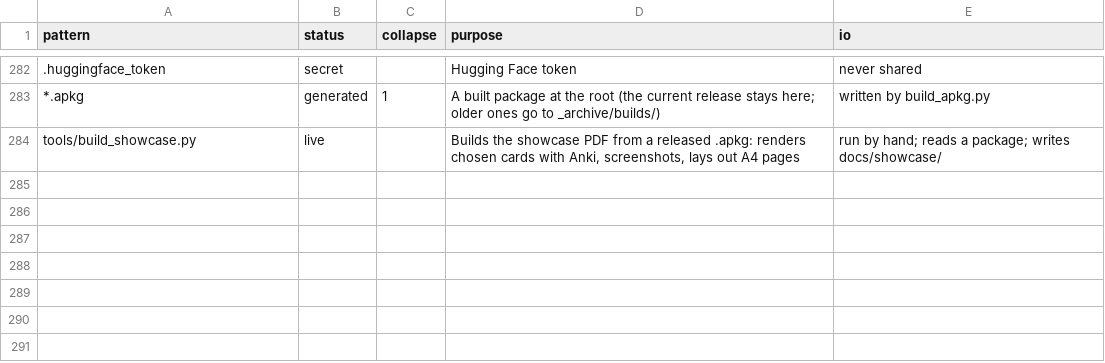
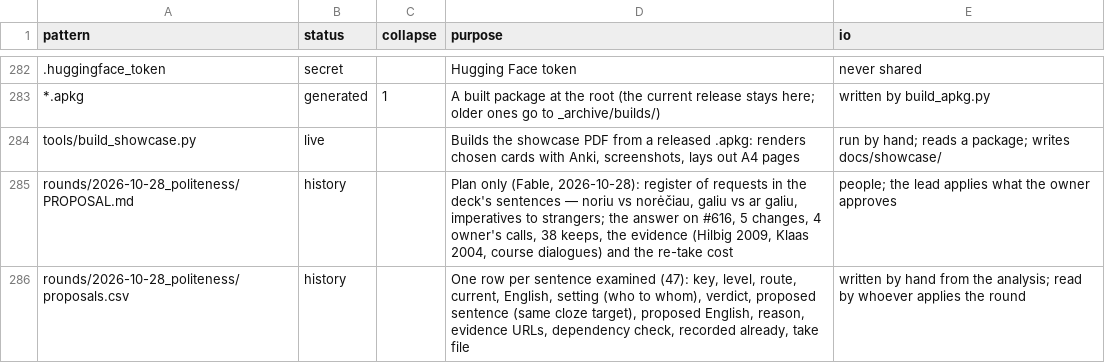
Before and after one commit to dainius-sileika/Lithuanian_Flashcards, a CSV file: tools/index_descriptions.csv, drawn as a sheet; only a part is shown, gaps mark what is left out; the diff names each change by its address in the sheet, - before the commit and + after, or states it on an @@ line.

```diff
--- a/tools/index_descriptions.csv
+++ b/tools/index_descriptions.csv
+row 285: rounds/2026-10-28_politeness/PROPOSAL.md | history |  | Plan only (Fable, 2026-10-28): register of requests in the deck's sentences — noriu vs norėčiau, galiu vs ar galiu, imperatives to strangers; the answer on #616, 5 changes, 4 owner's calls, 38 keeps, the evidence (Hilbig 2009, Klaas 2004, course dialogues) and the re-take cost | people; the lead applies what the owner approves
+row 286: rounds/2026-10-28_politeness/proposals.csv | history |  | One row per sentence examined (47): key, level, route, current, English, setting (who to whom), verdict, proposed sentence (same cloze target), proposed English, reason, evidence URLs, dependency check, recorded already, take file | written by hand from the analysis; read by whoever applies the round
```
Also changed, not shown: 3 other files.
